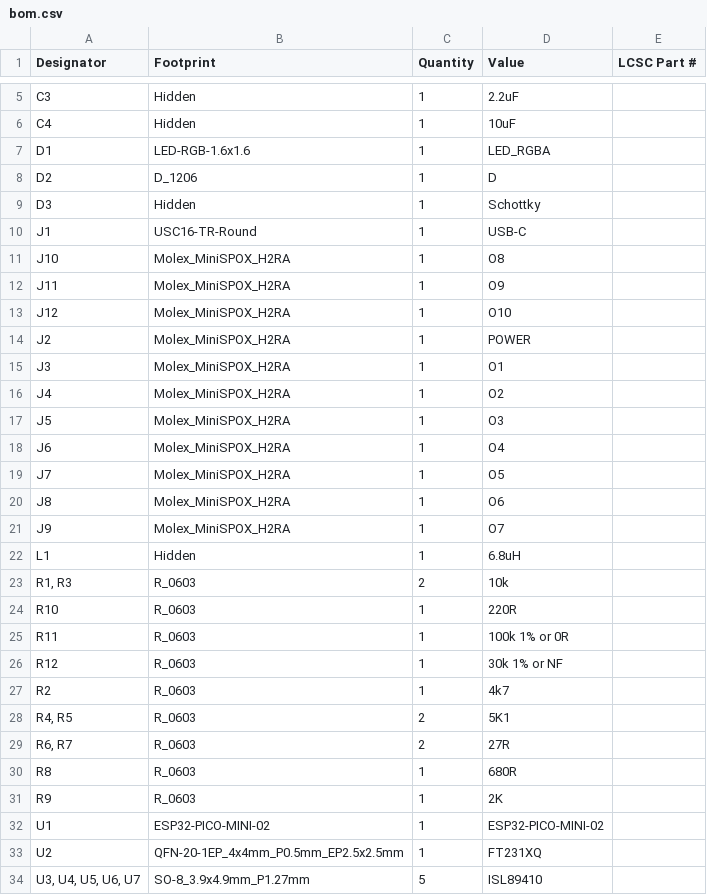
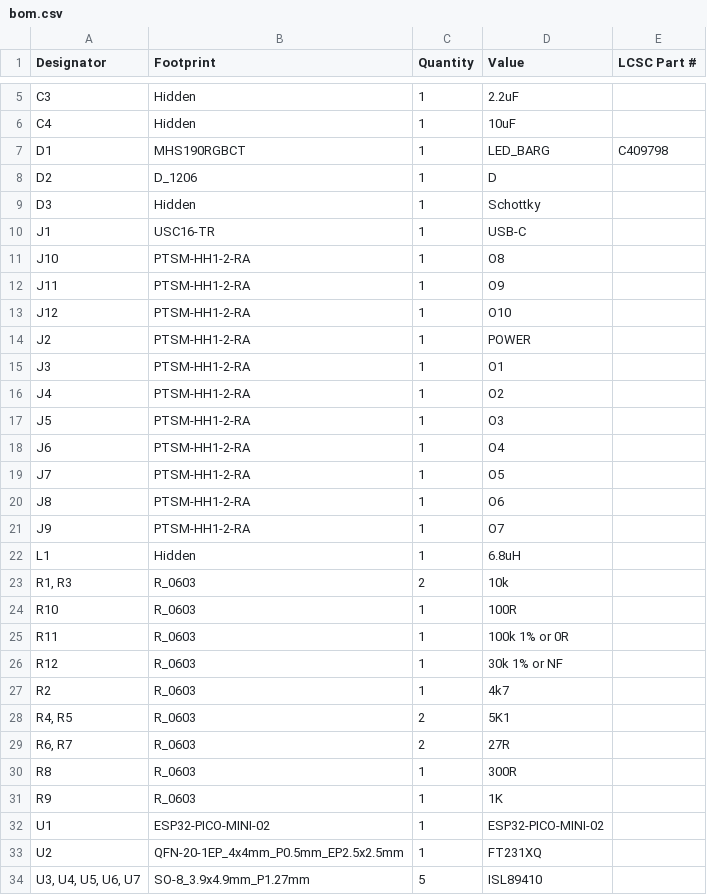
Before and after one commit to revk/SolarSystem, a CSV file: PCB/Relay10/production/bom.csv, drawn as a sheet; only a part is shown, gaps mark what is left out.

Commit message:
Update Relay10 and document

```diff
--- a/PCB/Relay10/production/bom.csv
+++ b/PCB/Relay10/production/bom.csv
@@ -6,20 +6,20 @@ C3,Hidden,1,2.2uF,
 C4,Hidden,1,10uF,
-D1,LED-RGB-1.6x1.6,1,LED_RGBA,
+D1,MHS190RGBCT,1,LED_BARG,C409798
 D2,D_1206,1,D,
 D3,Hidden,1,Schottky,
-J1,USC16-TR-Round,1,USB-C,
-J10,Molex_MiniSPOX_H2RA,1,O8,
-J11,Molex_MiniSPOX_H2RA,1,O9,
-J12,Molex_MiniSPOX_H2RA,1,O10,
-J2,Molex_MiniSPOX_H2RA,1,POWER,
-J3,Molex_MiniSPOX_H2RA,1,O1,
-J4,Molex_MiniSPOX_H2RA,1,O2,
-J5,Molex_MiniSPOX_H2RA,1,O3,
-J6,Molex_MiniSPOX_H2RA,1,O4,
-J7,Molex_MiniSPOX_H2RA,1,O5,
-J8,Molex_MiniSPOX_H2RA,1,O6,
-J9,Molex_MiniSPOX_H2RA,1,O7,
+J1,USC16-TR,1,USB-C,
+J10,PTSM-HH1-2-RA,1,O8,
+J11,PTSM-HH1-2-RA,1,O9,
+J12,PTSM-HH1-2-RA,1,O10,
+J2,PTSM-HH1-2-RA,1,POWER,
+J3,PTSM-HH1-2-RA,1,O1,
+J4,PTSM-HH1-2-RA,1,O2,
+J5,PTSM-HH1-2-RA,1,O3,
+J6,PTSM-HH1-2-RA,1,O4,
+J7,PTSM-HH1-2-RA,1,O5,
+J8,PTSM-HH1-2-RA,1,O6,
+J9,PTSM-HH1-2-RA,1,O7,
 L1,Hidden,1,6.8uH,
 "R1, R3",R_0603,2,10k,
-R10,R_0603,1,220R,
+R10,R_0603,1,100R,
 R11,R_0603,1,100k 1% or 0R,
@@ -29,4 +29,4 @@ R2,R_0603,1,4k7,
 "R6, R7",R_0603,2,27R,
-R8,R_0603,1,680R,
-R9,R_0603,1,2K,
+R8,R_0603,1,300R,
+R9,R_0603,1,1K,
 U1,ESP32-PICO-MINI-02,1,ESP32-PICO-MINI-02,
```
Also changed, not shown: PCB/Relay10/production/positions.csv, 28 other files.
